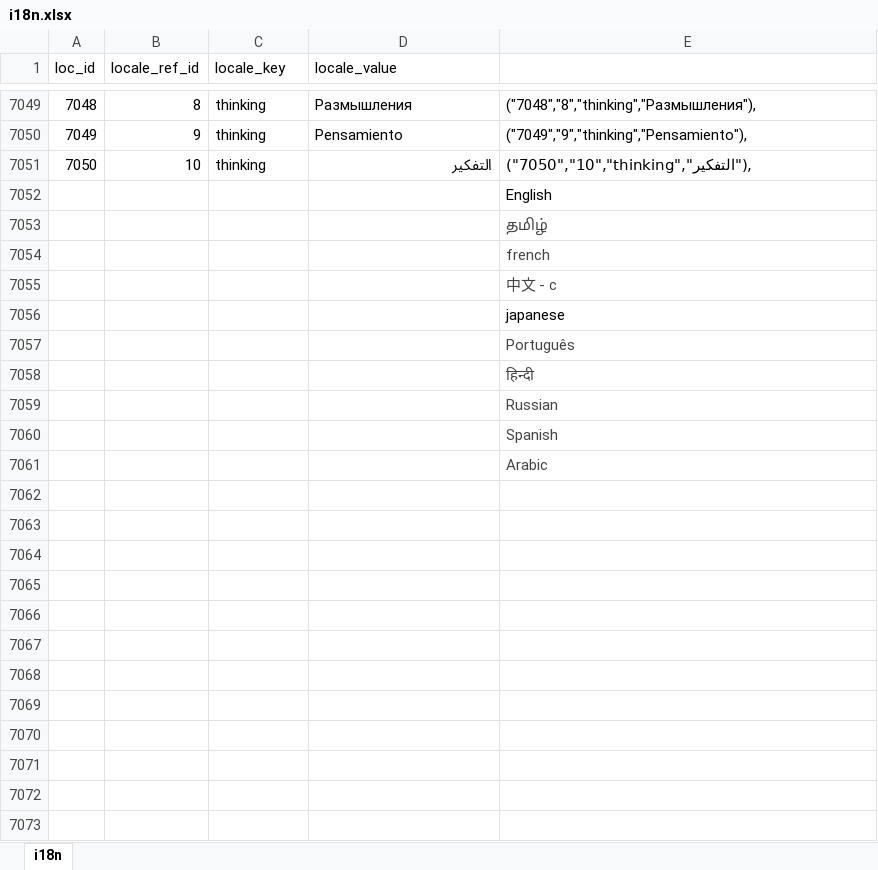
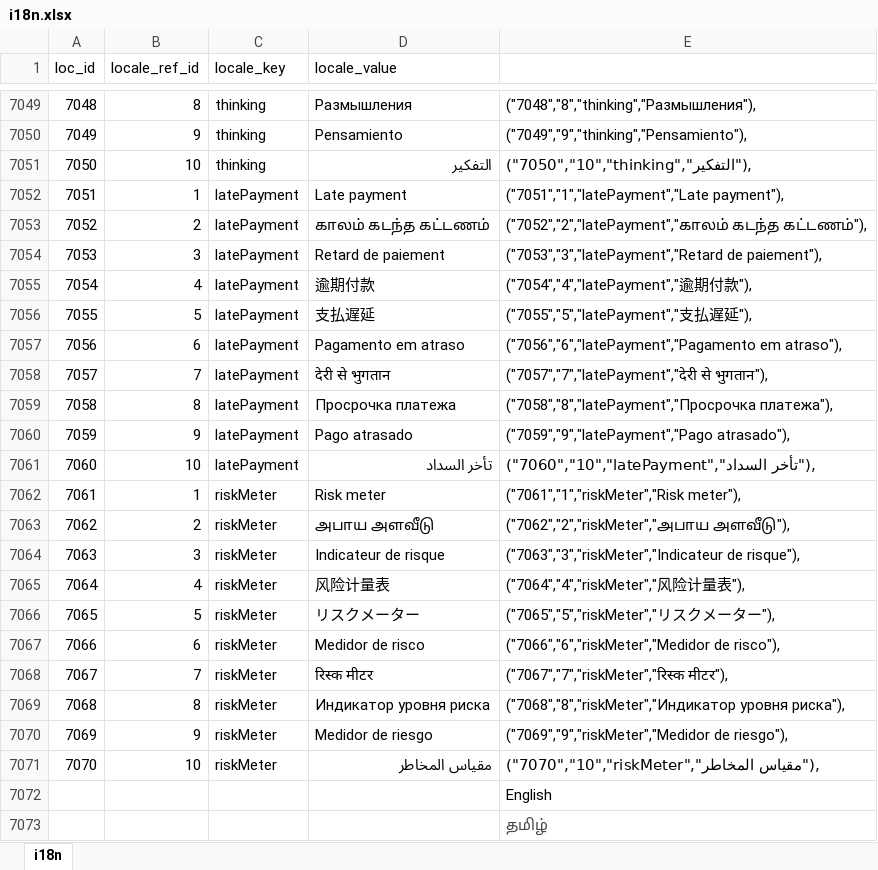
Before and after one commit to bharani-palani/ledgerely, an Excel workbook: i18n.xlsx, sheet i18n, drawn as a sheet; only a part is shown, gaps mark what is left out; the shorter side is filled out with more unchanged rows; values as stored, in another font and other column widths than the file's, no borders; the diff names each change by its address in the sheet, - before the commit and + after, or states it on an @@ line.

Commit message:
risk meter completed

```diff
--- a/i18n.xlsx (sheet i18n)
+++ b/i18n.xlsx (sheet i18n)
+row 7052: 7051 | 1 | latePayment | Late payment | ("7051","1","latePayment","Late payment"),
+row 7053: 7052 | 2 | latePayment | காலம் கடந்த கட்டணம் | ("7052","2","latePayment","காலம் கடந்த கட்டணம்"),
+row 7054: 7053 | 3 | latePayment | Retard de paiement | ("7053","3","latePayment","Retard de paiement"),
+row 7055: 7054 | 4 | latePayment | 逾期付款 | ("7054","4","latePayment","逾期付款"),
+row 7056: 7055 | 5 | latePayment | 支払遅延 | ("7055","5","latePayment","支払遅延"),
+row 7057: 7056 | 6 | latePayment | Pagamento em atraso | ("7056","6","latePayment","Pagamento em atraso"),
+row 7058: 7057 | 7 | latePayment | देरी से भुगतान | ("7057","7","latePayment","देरी से भुगतान"),
+row 7059: 7058 | 8 | latePayment | Просрочка платежа | ("7058","8","latePayment","Просрочка платежа"),
+row 7060: 7059 | 9 | latePayment | Pago atrasado | ("7059","9","latePayment","Pago atrasado"),
+row 7061: 7060 | 10 | latePayment | تأخر السداد | ("7060","10","latePayment","تأخر السداد"),
+row 7062: 7061 | 1 | riskMeter | Risk meter | ("7061","1","riskMeter","Risk meter"),
+row 7063: 7062 | 2 | riskMeter | அபாய அளவீடு | ("7062","2","riskMeter","அபாய அளவீடு"),
+row 7064: 7063 | 3 | riskMeter | Indicateur de risque | ("7063","3","riskMeter","Indicateur de risque"),
+row 7065: 7064 | 4 | riskMeter | 风险计量表 | ("7064","4","riskMeter","风险计量表"),
+row 7066: 7065 | 5 | riskMeter | リスクメーター | ("7065","5","riskMeter","リスクメーター"),
+row 7067: 7066 | 6 | riskMeter | Medidor de risco | ("7066","6","riskMeter","Medidor de risco"),
+row 7068: 7067 | 7 | riskMeter | रिस्क मीटर | ("7067","7","riskMeter","रिस्क मीटर"),
+row 7069: 7068 | 8 | riskMeter | Индикатор уровня риска | ("7068","8","riskMeter","Индикатор уровня риска"),
+row 7070: 7069 | 9 | riskMeter | Medidor de riesgo | ("7069","9","riskMeter","Medidor de riesgo"),
+row 7071: 7070 | 10 | riskMeter | مقياس المخاطر | ("7070","10","riskMeter","مقياس المخاطر"),
```
Also changed, not shown: 3 other files.
